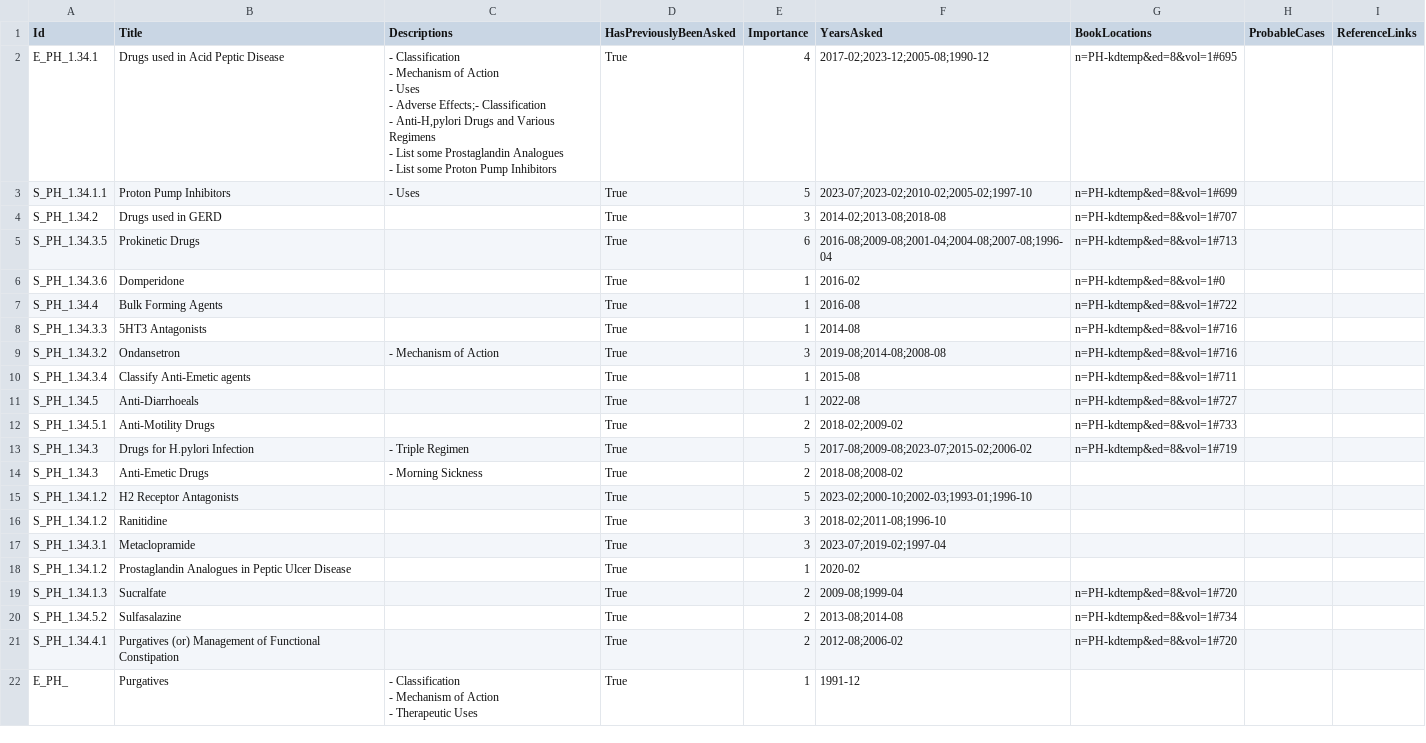
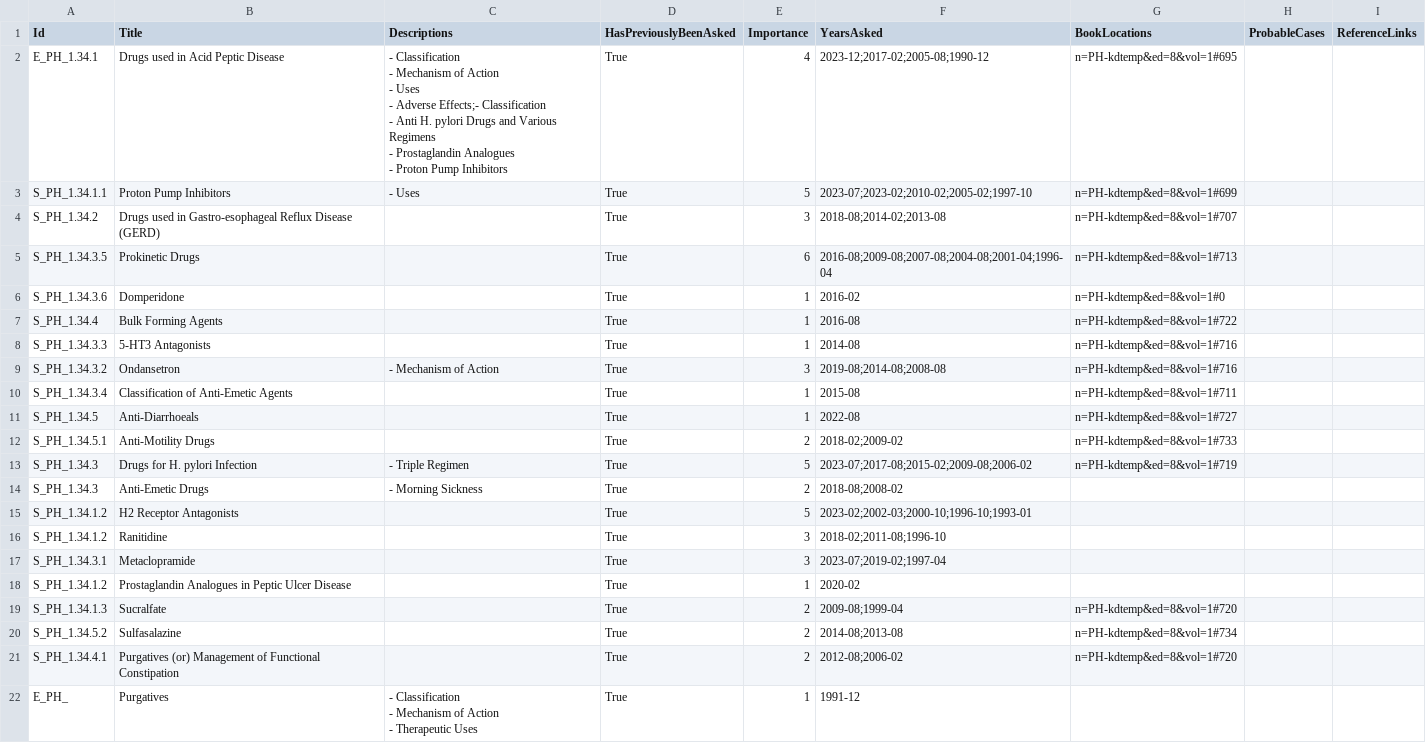
Before and after one commit to symptum/Symptum.Data, a CSV file: src/Symptum.Data/Subjects/Pharmacology/Question Bank/Paper 2/Gastrointestinal System.csv, drawn as a sheet.

Commit message:
Fixed formatting of newer files
TODO: Update book locations, idk

```diff
--- a/src/Symptum.Data/Subjects/Pharmacology/Question Bank/Paper 2/Gastrointestinal System.csv
+++ b/src/Symptum.Data/Subjects/Pharmacology/Question Bank/Paper 2/Gastrointestinal System.csv
@@ -1,22 +1,22 @@
 Id,Title,Descriptions,HasPreviouslyBeenAsked,Importance,YearsAsked,BookLocations,ProbableCases,ReferenceLinks
-E_PH_1.34.1,Drugs used in Acid Peptic Disease,"- Classification
-- Mechanism of Action
-- Uses
-- Adverse Effects;- Classification
-- Anti-H,pylori Drugs and Various Regimens
-- List some Prostaglandin Analogues
-- List some Proton Pump Inhibitors",True,4,2017-02;2023-12;2005-08;1990-12,n=PH-kdtemp&ed=8&vol=1#695,,
+E_PH_1.34.1,Drugs used in Acid Peptic Disease,"- Classification
+- Mechanism of Action
+- Uses
+- Adverse Effects;- Classification
+- Anti H. pylori Drugs and Various Regimens
+- Prostaglandin Analogues
+- Proton Pump Inhibitors",True,4,2023-12;2017-02;2005-08;1990-12,n=PH-kdtemp&ed=8&vol=1#695,,
 S_PH_1.34.1.1,Proton Pump Inhibitors,- Uses,True,5,2023-07;2023-02;2010-02;2005-02;1997-10,n=PH-kdtemp&ed=8&vol=1#699,,
-S_PH_1.34.2,Drugs used in GERD,,True,3,2014-02;2013-08;2018-08,n=PH-kdtemp&ed=8&vol=1#707,,
-S_PH_1.34.3.5,Prokinetic Drugs,,True,6,2016-08;2009-08;2001-04;2004-08;2007-08;1996-04,n=PH-kdtemp&ed=8&vol=1#713,,
+S_PH_1.34.2,Drugs used in Gastro-esophageal Reflux Disease (GERD),,True,3,2018-08;2014-02;2013-08,n=PH-kdtemp&ed=8&vol=1#707,,
+S_PH_1.34.3.5,Prokinetic Drugs,,True,6,2016-08;2009-08;2007-08;2004-08;2001-04;1996-04,n=PH-kdtemp&ed=8&vol=1#713,,
 S_PH_1.34.3.6,Domperidone,,True,1,2016-02,n=PH-kdtemp&ed=8&vol=1#0,,
 S_PH_1.34.4,Bulk Forming Agents,,True,1,2016-08,n=PH-kdtemp&ed=8&vol=1#722,,
-S_PH_1.34.3.3,5HT3 Antagonists,,True,1,2014-08,n=PH-kdtemp&ed=8&vol=1#716,,
+S_PH_1.34.3.3,5-HT3 Antagonists,,True,1,2014-08,n=PH-kdtemp&ed=8&vol=1#716,,
 S_PH_1.34.3.2,Ondansetron,- Mechanism of Action,True,3,2019-08;2014-08;2008-08,n=PH-kdtemp&ed=8&vol=1#716,,
-S_PH_1.34.3.4,Classify Anti-Emetic agents,,True,1,2015-08,n=PH-kdtemp&ed=8&vol=1#711,,
+S_PH_1.34.3.4,Classification of Anti-Emetic Agents,,True,1,2015-08,n=PH-kdtemp&ed=8&vol=1#711,,
 S_PH_1.34.5,Anti-Diarrhoeals,,True,1,2022-08,n=PH-kdtemp&ed=8&vol=1#727,,
 S_PH_1.34.5.1,Anti-Motility Drugs,,True,2,2018-02;2009-02,n=PH-kdtemp&ed=8&vol=1#733,,
-S_PH_1.34.3,"Drugs for H.pylori Infection ",- Triple Regimen,True,5,2017-08;2009-08;2023-07;2015-02;2006-02,n=PH-kdtemp&ed=8&vol=1#719,,
+S_PH_1.34.3,Drugs for H. pylori Infection,- Triple Regimen,True,5,2023-07;2017-08;2015-02;2009-08;2006-02,n=PH-kdtemp&ed=8&vol=1#719,,
 S_PH_1.34.3,Anti-Emetic Drugs,- Morning Sickness,True,2,2018-08;2008-02,,,
-S_PH_1.34.1.2,H2 Receptor Antagonists,,True,5,2023-02;2000-10;2002-03;1993-01;1996-10,,,
+S_PH_1.34.1.2,H2 Receptor Antagonists,,True,5,2023-02;2002-03;2000-10;1996-10;1993-01,,,
 S_PH_1.34.1.2,Ranitidine,,True,3,2018-02;2011-08;1996-10,,,
@@ -25,3 +25,3 @@ S_PH_1.34.1.2,Prostaglandin Analogues in Peptic Ulcer Disease,,True,1,2020-02,,,
 S_PH_1.34.1.3,Sucralfate,,True,2,2009-08;1999-04,n=PH-kdtemp&ed=8&vol=1#720,,
-S_PH_1.34.5.2,Sulfasalazine,,True,2,2013-08;2014-08,n=PH-kdtemp&ed=8&vol=1#734,,
+S_PH_1.34.5.2,Sulfasalazine,,True,2,2014-08;2013-08,n=PH-kdtemp&ed=8&vol=1#734,,
 S_PH_1.34.4.1,Purgatives (or) Management of Functional Constipation,,True,2,2012-08;2006-02,n=PH-kdtemp&ed=8&vol=1#720,,
```
Also changed, not shown: src/Symptum.Data/Subjects/Microbiology/Question Bank/Paper 2/Central Nervous System Infections.csv, src/Symptum.Data/Subjects/Pathology/Question Bank/Paper 1/Infectious Diseases.csv, 14 other files.
